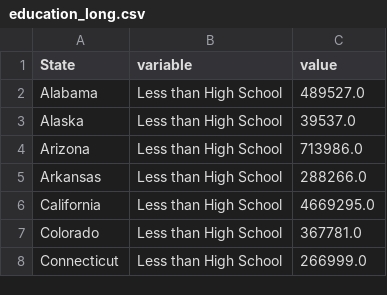
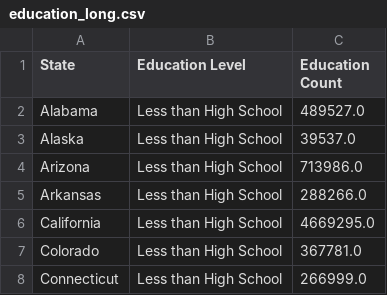
Before and after one commit to vaddhiparthy/COVID-Data-Analysis, a CSV file: Census_CLEANED/education_long.csv, drawn as a sheet; only a part is shown.

Commit message:
Created merged datasets, long and wide formats

```diff
--- a/Census_CLEANED/education_long.csv
+++ b/Census_CLEANED/education_long.csv
@@ -1,2 +1,2 @@
-State,variable,value
+State,Education Level,Education Count
 Alabama ,Less than High School,489527.0
```
Also changed, not shown: Census_CLEANED/ages_long.csv, Census_CLEANED/income_long.csv, 5 other files.
